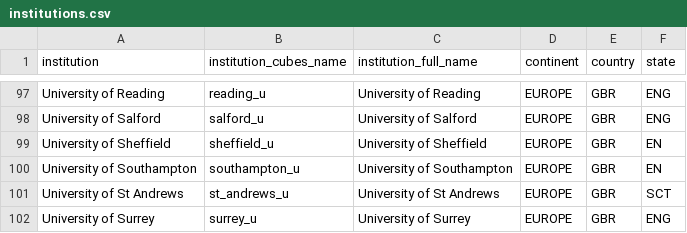
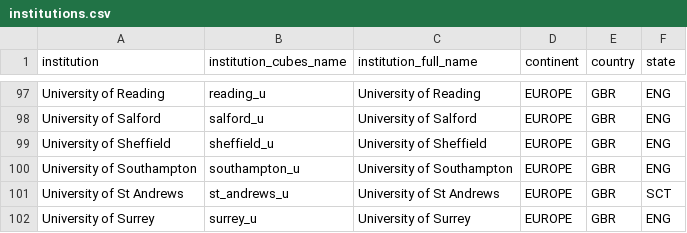
Before and after one commit to OpenAPC/openapc-olap, a CSV file: static/institutions.csv, drawn as a sheet; only a part is shown, gaps mark what is left out.

Commit message:
country code fixed

```diff
--- a/static/institutions.csv
+++ b/static/institutions.csv
@@ -98,4 +98,4 @@ University of Reading,reading_u,University of Reading,EUROPE,GBR,ENG
 University of Salford,salford_u,University of Salford,EUROPE,GBR,ENG
-University of Sheffield,sheffield_u,University of Sheffield,EUROPE,GBR,EN
-University of Southampton,southampton_u,University of Southampton,EUROPE,GBR,EN
+University of Sheffield,sheffield_u,University of Sheffield,EUROPE,GBR,ENG
+University of Southampton,southampton_u,University of Southampton,EUROPE,GBR,ENG
 University of St Andrews,st_andrews_u,University of St Andrews,EUROPE,GBR,SCT
```
